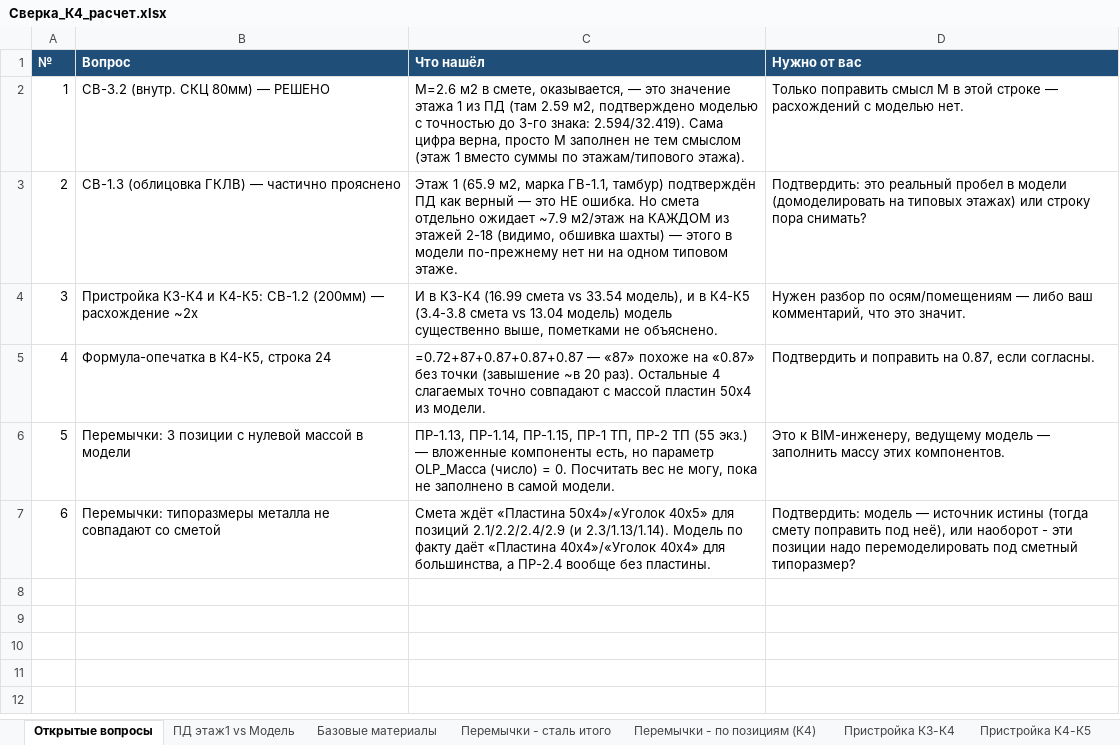
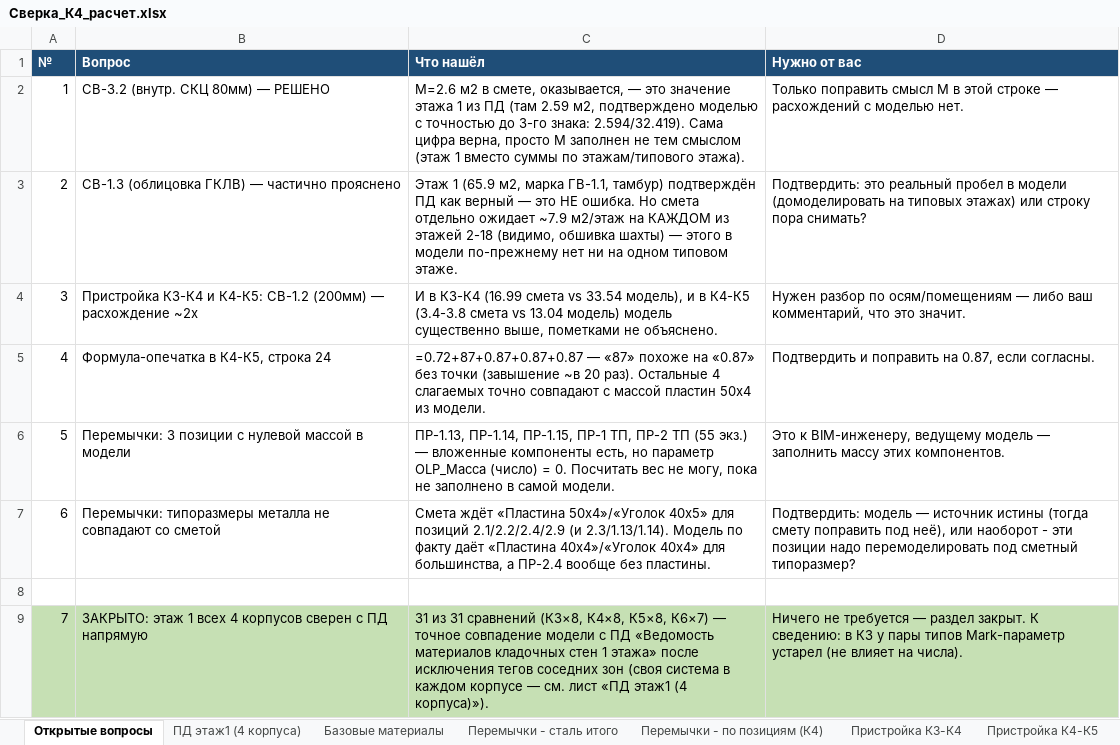
Before and after one commit to kuklevSU10/RD-alia, an Excel workbook: Сверка_К4_расчет.xlsx, sheet Открытые вопросы, drawn as a sheet; values as stored, in another font and other column widths than the file's, no borders; formulas without a stored value are shown as written; the diff names each change by its address in the sheet, - before the commit and + after, or states it on an @@ line.

Commit message:
Внести сверку этажа 1 всех 4 корпусов в расчётный Excel
Лист "ПД этаж1 vs Модель" переименован в "ПД этаж1 (4 корпуса)" и
дополнен данными К3/К5/К6 (было только К4) — теперь все 31 сравнение
в одной таблице с колонкой "Корпус" и пометкой, что именно исключалось
из наивного счёта в каждом случае.

Добавлена закрывающая строка в "Открытые вопросы" — раздел по этажу 1
закрыт (31/31 точных совпадений).

Проверено построчно: остальные листы (Базовые материалы, Перемычки,
Пристройки) не изменились ни на одну ячейку.

```diff
--- a/Сверка_К4_расчет.xlsx (sheet Открытые вопросы)
+++ b/Сверка_К4_расчет.xlsx (sheet Открытые вопросы)
-sheet tab: ПД этаж1 vs Модель
+sheet tab: ПД этаж1 (4 корпуса)
+row 8: (empty)
+row 9: 7 | ЗАКРЫТО: этаж 1 всех 4 корпусов сверен с ПД напрямую | 31 из 31 сравнений (К3×8, К4×8, К5×8, К6×7) — точное совпадение модели с ПД «Ведомость материалов кладочных стен 1 этажа» после исключения тегов соседних зон (своя система в каждом корпусе — см. лист «ПД этаж1 (4 корпуса)»). | Ничего не требуется — раздел закрыт. К сведению: в К3 у пары типов Mark-параметр устарел (не влияет на числа).
```
Also changed, not shown: sheet ПД этаж1 (4 корпуса).
